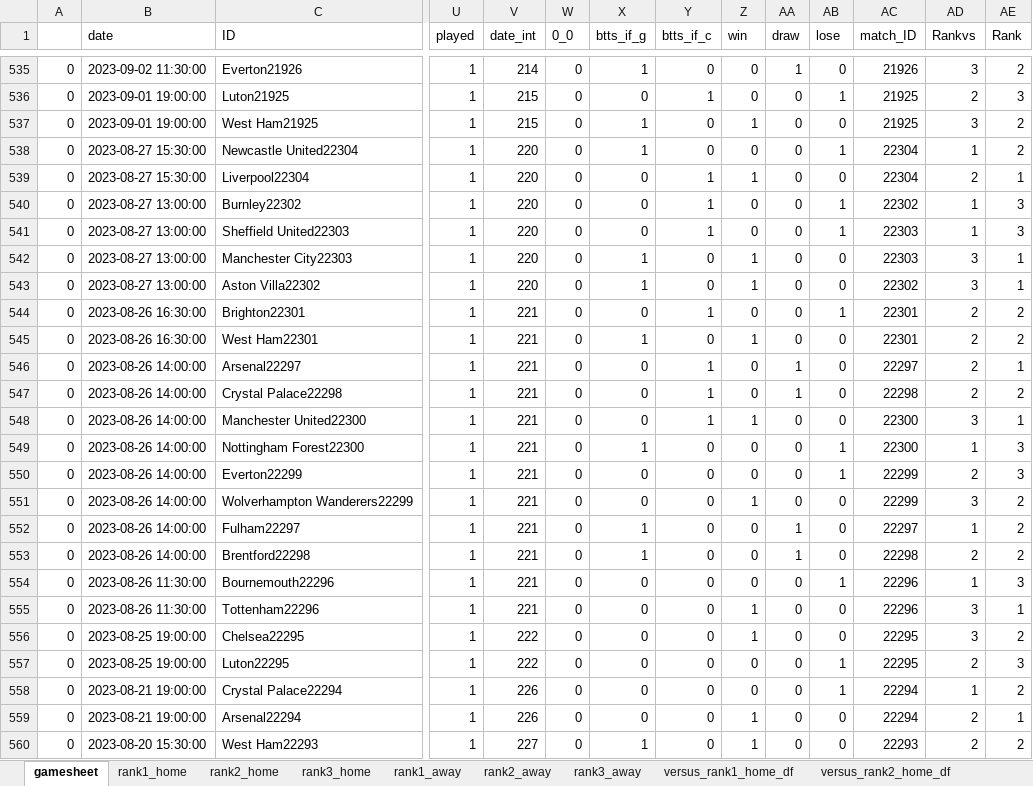
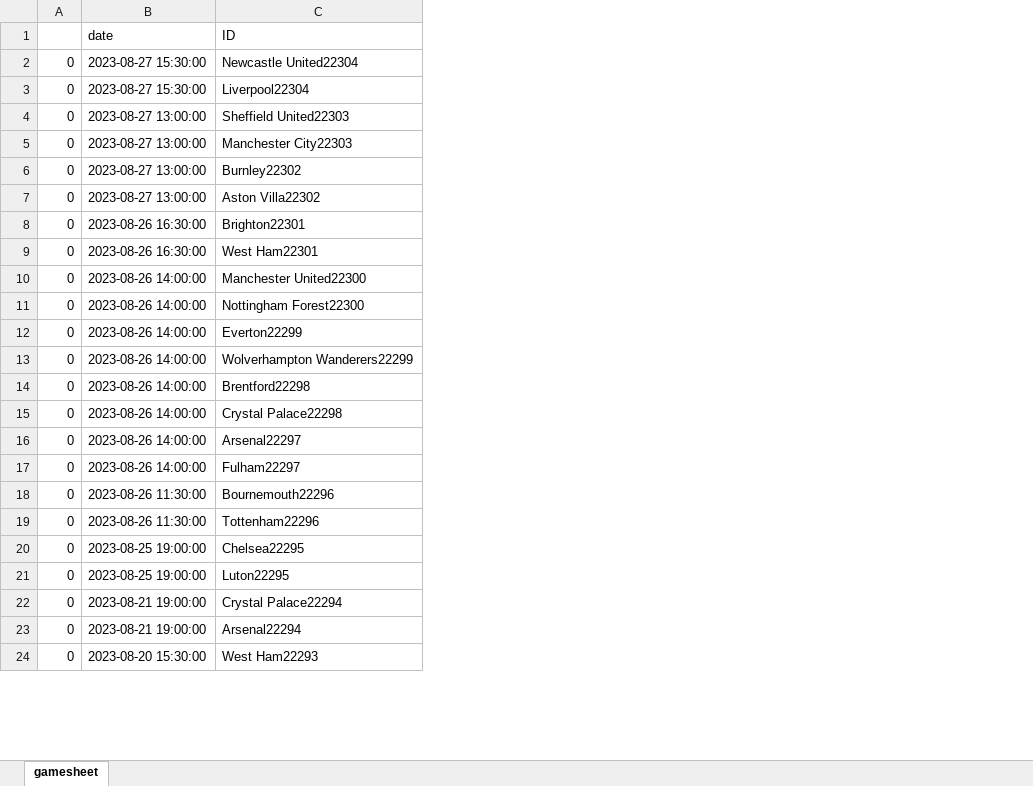
Before and after one commit to rpenn97/score_prediction_tool, an Excel workbook: EDA_DF/EPL_understat.xlsx, sheet gamesheet, drawn as a sheet; only a part is shown, gaps mark what is left out; values as stored, in another font and other column widths than the file's, no cell formats; removed rows and columns are numbered as before the commit, all else as after; the diff covers the shown part only; the diff names each change by its address in the sheet, - before the commit and + after, or states it on an @@ line.

```diff
--- a/EDA_DF/EPL_understat.xlsx (sheet gamesheet)
+++ b/EDA_DF/EPL_understat.xlsx (sheet gamesheet)
-sheet tab: rank1_home
-sheet tab: rank2_home
-sheet tab: rank3_home
-sheet tab: rank1_away
-sheet tab: rank2_away
-sheet tab: rank3_away
-sheet tab: versus_rank1_home_df
-sheet tab: versus_rank2_home_df
-column U (played), rows 538-539: 1 | 1; rows 541-545: all 1; rows 548-552: all 1; rows 554-560: all 1
-column V (date_int), rows 538-539: 220 | 220; rows 541-545: 220 | 220 | 220 | 221 | 221; rows 548-552: all 221; rows 554-560: 221 | 221 | 222 | 222 | 226 | 226 | 227
-column W (0_0), rows 538-539: 0 | 0; rows 541-545: all 0; rows 548-552: all 0; rows 554-560: all 0
-column X (btts_if_g), rows 538-539: 1 | 0; rows 541-545: 0 | 1 | 1 | 0 | 1; rows 548-552: 0 | 1 | 0 | 0 | 1; rows 554-560: 0 | 0 | 0 | 0 | 0 | 0 | 1
-column Y (btts_if_c), rows 538-539: 0 | 1; rows 541-545: 1 | 0 | 0 | 1 | 0; rows 548-552: 1 | 0 | 0 | 0 | 0; rows 554-560: all 0
-column Z (win), rows 538-539: 0 | 1; rows 541-545: 0 | 1 | 1 | 0 | 1; rows 548-552: 1 | 0 | 0 | 1 | 0; rows 554-560: 0 | 1 | 1 | 0 | 0 | 1 | 1
-column AA (draw), rows 538-539: 0 | 0; rows 541-545: all 0; rows 548-552: 0 | 0 | 0 | 0 | 1; rows 554-560: all 0
-column AB (lose), rows 538-539: 1 | 0; rows 541-545: 1 | 0 | 0 | 1 | 0; rows 548-552: 0 | 1 | 1 | 0 | 0; rows 554-560: 1 | 0 | 0 | 1 | 1 | 0 | 0
-column AC (match_ID), rows 538-539: 22304 | 22304; rows 541-545: 22303 | 22303 | 22302 | 22301 | 22301; rows 548-552: 22300 | 22300 | 22299 | 22299 | 22297; rows 554-560: 22296 | 22296 | 22295 | 22295 | 22294 | 22294 | 22293
-column AD (Rankvs), rows 538-539: 1 | 2; rows 541-545: 1 | 3 | 3 | 2 | 2; rows 548-552: 3 | 1 | 2 | 3 | 1; rows 554-560: 1 | 3 | 3 | 2 | 1 | 2 | 2
-column AE (Rank), rows 538-539: 2 | 1; rows 541-545: 3 | 1 | 1 | 2 | 2; rows 548-552: 1 | 3 | 3 | 2 | 2; rows 554-560: 3 | 1 | 2 | 3 | 2 | 1 | 2
@@ row 535 moved to row 593: 0 @@
@@ row 536 moved to row 594: 0 @@
@@ row 537 moved to row 595: 0 @@
@@ row 540 moved to row 6: 0 @@
@@ row 553 moved to row 14: 0 @@
@@ row 547 moved to row 15: 0 @@
@@ row 546 moved to row 16: 0 @@
```
Also changed, not shown: 649 moved rows elsewhere in this sheet, other sheet tabs, cell formats, EDA_DF/Bundesliga_understat.xlsx, EDA_DF/LaLiga_understat.xlsx, 3 other files.
